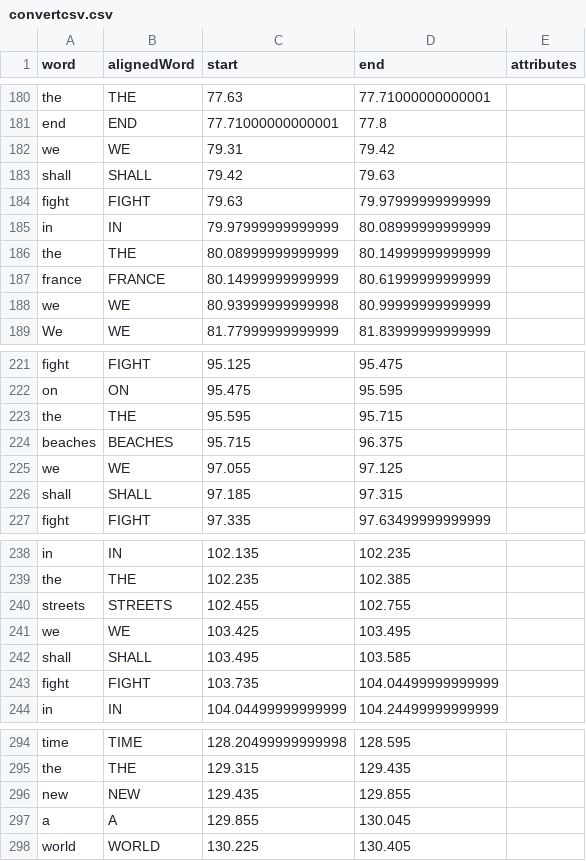
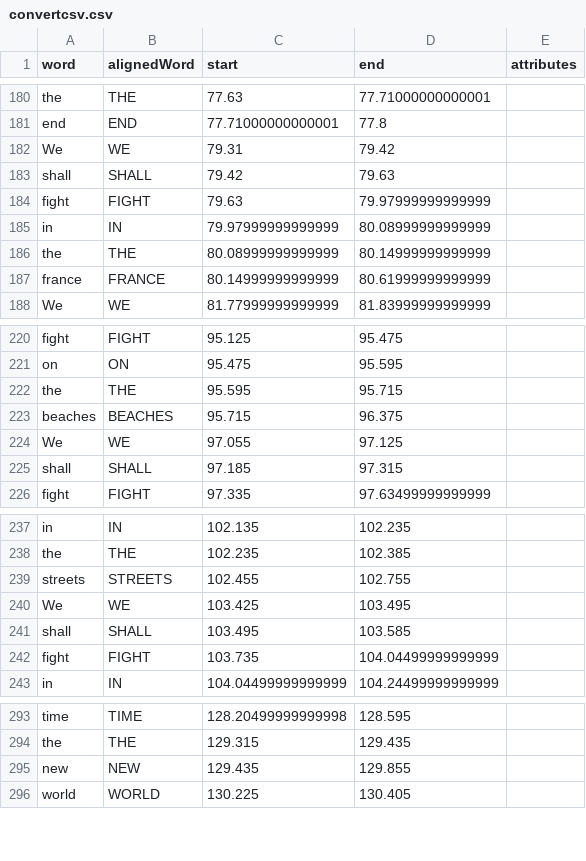
Before and after one commit to midorikocak/never-surrender, a CSV file: data/convertcsv.csv, drawn as a sheet; only a part is shown, gaps mark what is left out; the diff covers the shown part only.

```diff
--- a/data/convertcsv.csv
+++ b/data/convertcsv.csv
@@ -181,3 +181,3 @@ the,THE,77.63,77.71000000000001,
 end,END,77.71000000000001,77.8,
-we,WE,79.31,79.42,
+We,WE,79.31,79.42,
 shall,SHALL,79.42,79.63,
@@ -187,3 +187,2 @@ the,THE,80.08999999999999,80.14999999999999,
 france,FRANCE,80.14999999999999,80.61999999999999,
-we,WE,80.93999999999998,80.99999999999999,
 We,WE,81.77999999999999,81.83999999999999,
@@ -224,3 +223,3 @@ the,THE,95.595,95.715,
 beaches,BEACHES,95.715,96.375,
-we,WE,97.055,97.125,
+We,WE,97.055,97.125,
 shall,SHALL,97.185,97.315,
@@ -240,3 +239,3 @@ the,THE,102.235,102.385,
 streets,STREETS,102.455,102.755,
-we,WE,103.425,103.495,
+We,WE,103.425,103.495,
 shall,SHALL,103.495,103.585,
@@ -296,3 +295,2 @@ the,THE,129.315,129.435,
 new,NEW,129.435,129.855,
-a,A,129.855,130.045,
 world,WORLD,130.225,130.405,
```
Also changed, not shown: 1 edited cell elsewhere in this file, 2 other files.
